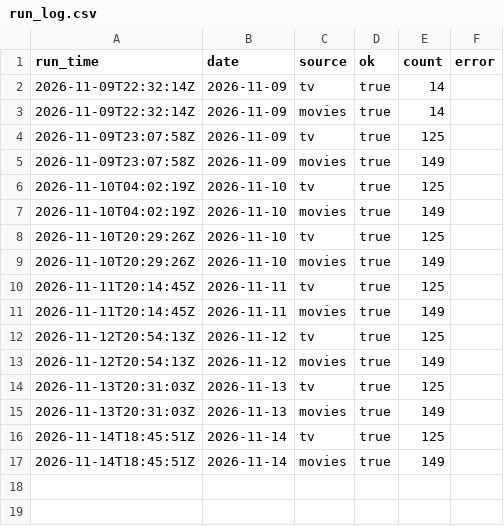
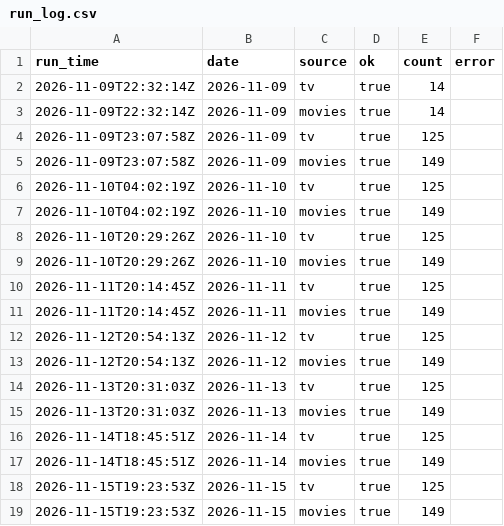
Before and after one commit to jdshetron/data-tracker, a CSV file: data/run_log.csv, drawn as a sheet; the diff names each change by its address in the sheet, - before the commit and + after, or states it on an @@ line.

```diff
--- a/data/run_log.csv
+++ b/data/run_log.csv
+row 18: 2026-11-15T19:23:53Z | 2026-11-15 | tv | true | 125
+row 19: 2026-11-15T19:23:53Z | 2026-11-15 | movies | true | 149
```
Also changed, not shown: 4 other files.
